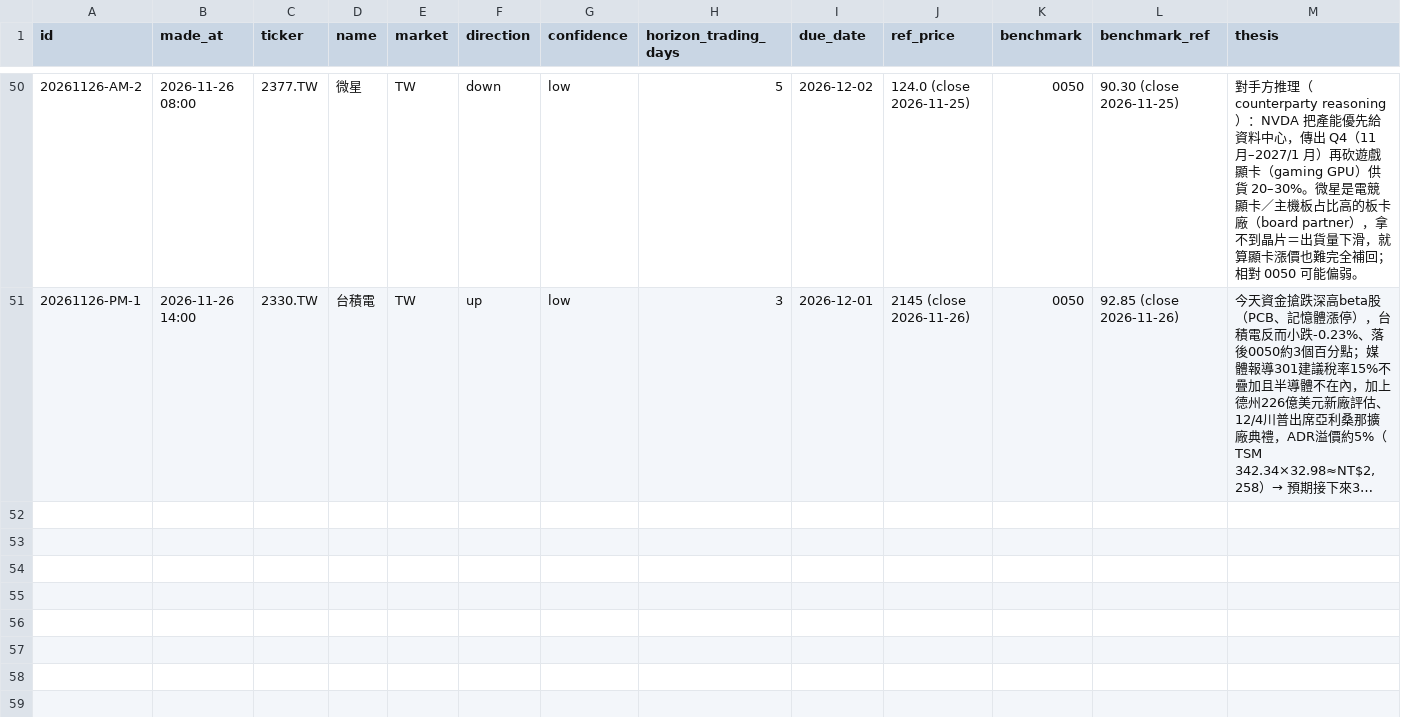
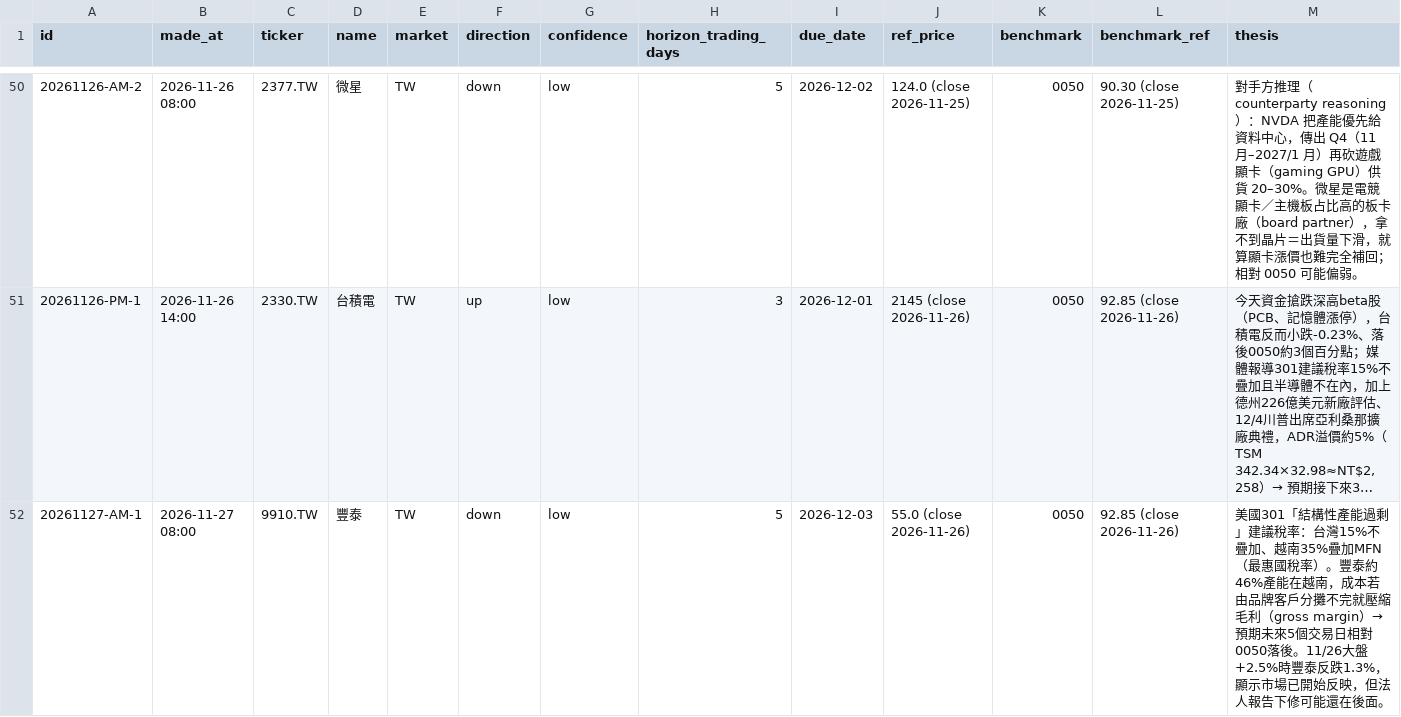
Before and after one commit to lujames13/grok-finance-prediction, a CSV file: data/predictions.csv, drawn as a sheet; only a part is shown, gaps mark what is left out; long unchanged cells end in …; rows hold the shown columns only; the diff covers the shown part only; the diff names each change by its address in the sheet, - before the commit and + after, or states it on an @@ line.

Commit message:
predictions: sync 2026-11-27 07:46

```diff
--- a/data/predictions.csv
+++ b/data/predictions.csv
+row 52: 20261127-AM-1 | 2026-11-27 08:00 | 9910.TW | 豐泰 | TW | down | low | 5 | 2026-12-03 | 55.0 (close 2026-11-26) | 0050 | 92.85 (close 2026-11-26) | 美國301「結構性產能過剩」建議稅率：台灣15%不疊加、越南35%疊加MFN（最惠國稅率）。豐泰約46%產能在越南，成本若由品牌客戶分攤不完就壓縮毛利（gross margin）→ 預期未來5個交易日相對0050落後。11/26大盤+2.5%時豐泰反跌1.3%，顯示市場已開始反映，但法人報告下修可能還在後面。
```
Also changed, not shown: 2 added rows elsewhere in this file, 6 other files.
